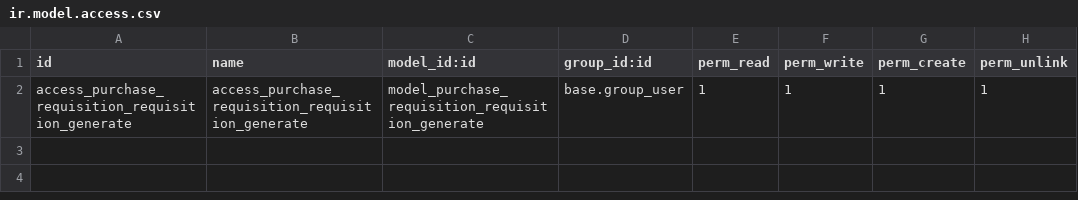
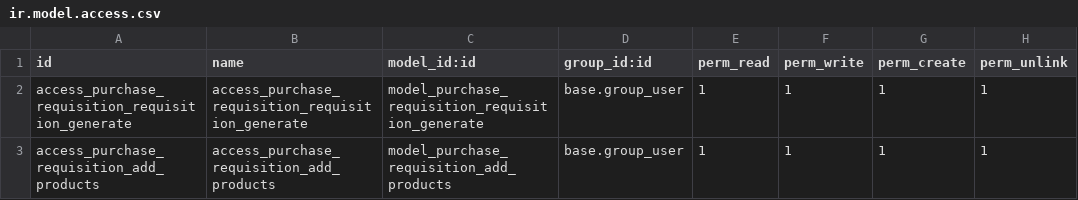
Before and after one commit to sgheller/nst, a CSV file: phi_requisition_from_sale_order/security/ir.model.access.csv, drawn as a sheet.

```diff
--- a/phi_requisition_from_sale_order/security/ir.model.access.csv
+++ b/phi_requisition_from_sale_order/security/ir.model.access.csv
@@ -2 +2,2 @@ id,name,model_id:id,group_id:id,perm_read,perm_write,perm_create,perm_unlink
 access_purchase_requisition_requisition_generate,access_purchase_requisition_requisition_generate,model_purchase_requisition_requisition_generate,base.group_user,1,1,1,1
+access_purchase_requisition_add_products,access_purchase_requisition_add_products,model_purchase_requisition_add_products,base.group_user,1,1,1,1
```
Also changed, not shown: 7 other files.
